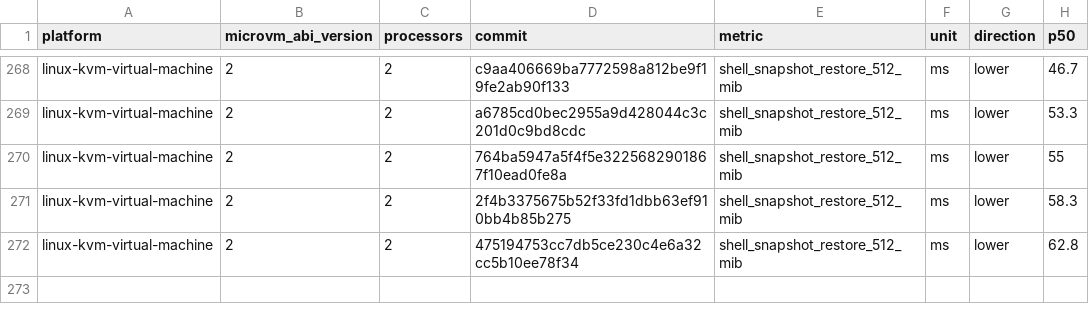
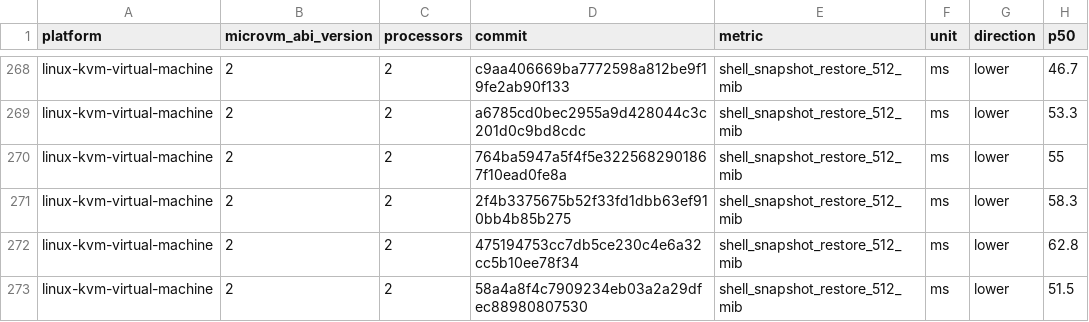
Before and after one commit to Jbansal2/nvx, a CSV file: data/linux-kvm-virtual-machine-microvm-v2-2vcpu.csv, drawn as a sheet; only a part is shown, gaps mark what is left out.

```diff
--- a/data/linux-kvm-virtual-machine-microvm-v2-2vcpu.csv
+++ b/data/linux-kvm-virtual-machine-microvm-v2-2vcpu.csv
@@ -272 +272,2 @@ linux-kvm-virtual-machine,2,2,2f4b3375675b52f33fd1dbb63ef910bb4b85b275,shell_sna
 linux-kvm-virtual-machine,2,2,475194753cc7db5ce230c4e6a32cc5b10ee78f34,shell_snapshot_restore_512_mib,ms,lower,62.8
+linux-kvm-virtual-machine,2,2,58a4a8f4c7909234eb03a2a29dfec88980807530,shell_snapshot_restore_512_mib,ms,lower,51.5
```
Also changed, not shown: data/linux-kvm-virtual-machine-microvm-v2-4vcpu.csv, data/linux-mshv-virtual-machine-microvm-v2-8vcpu.csv, 9 other files.
